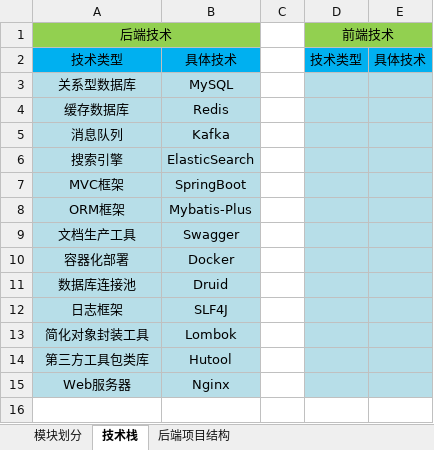
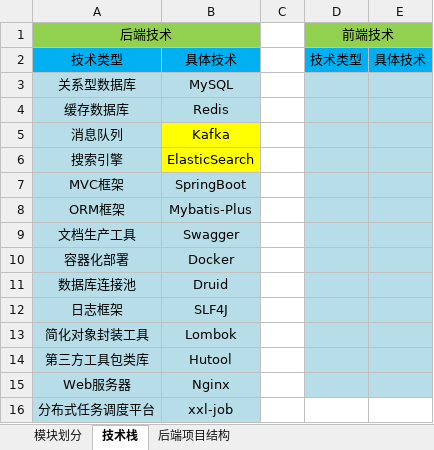
Before and after one commit to metazz36/metazzSpace, an Excel workbook: src/main/resources/files/总览.xlsx, sheet 技术栈, drawn as a sheet; values as stored, in another font and other column widths than the file's, no borders; the diff names each change by its address in the sheet, - before the commit and + after, or states it on an @@ line.

```diff
--- a/src/main/resources/files/总览.xlsx (sheet 技术栈)
+++ b/src/main/resources/files/总览.xlsx (sheet 技术栈)
-B5:B6 fill: #B7DEE8
+B5:B6 fill: #FFFF00
+row 16: 分布式任务调度平台 | xxl-job
```
Also changed, not shown: 1 other file.
